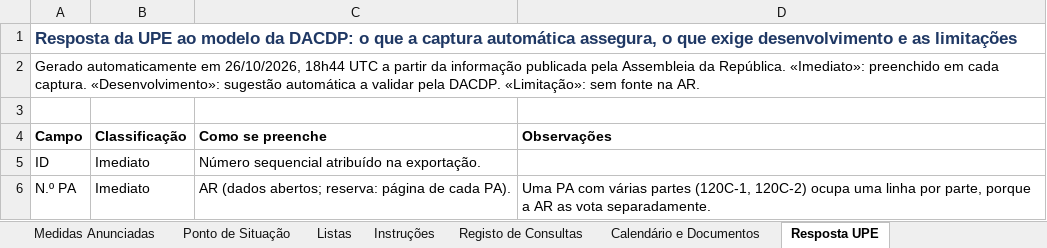
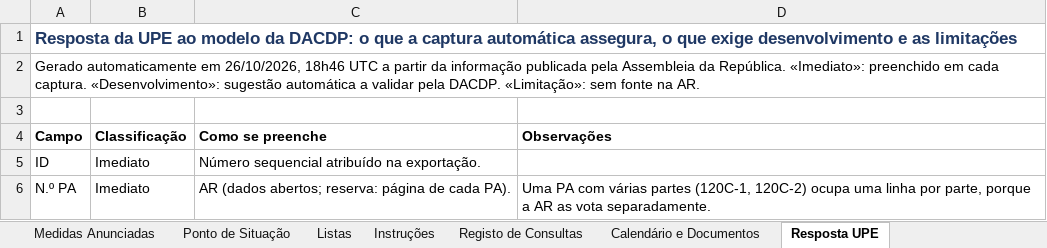
Before and after one commit to celine-mestre/oe2027-pa, an Excel workbook: docs/Registo_PA_OE2027.xlsx, sheet Resposta UPE, drawn as a sheet; only a part is shown; values as stored, in another font and other column widths than the file's, no borders; the diff names each change by its address in the sheet, - before the commit and + after, or states it on an @@ line.

```diff
--- a/docs/Registo_PA_OE2027.xlsx (sheet Resposta UPE)
+++ b/docs/Registo_PA_OE2027.xlsx (sheet Resposta UPE)
-A2 (Campo): …em 26/10/2026, 18h44 UTC a…
+A2 (Campo): …em 26/10/2026, 18h46 UTC a…
```
Also changed, not shown: sheet Registo de Consultas, sheet Ponto de Situação, docs/Registo_PA_OE2026.xlsx, 4 other files.
